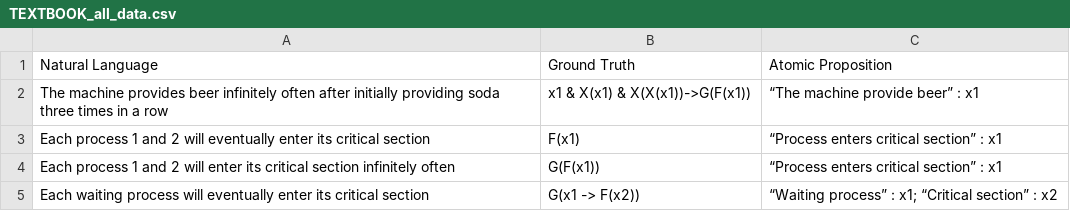
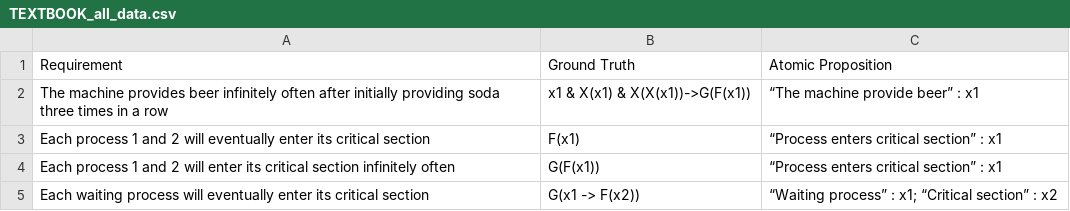
Before and after one commit to AndrewSolymos/Mutation, a CSV file: HumanDataProcessed/TEXTBOOK_all_data.csv, drawn as a sheet; only a part is shown.

Commit message:
Requirement

```diff
--- a/HumanDataProcessed/TEXTBOOK_all_data.csv
+++ b/HumanDataProcessed/TEXTBOOK_all_data.csv
@@ -1,2 +1,2 @@
-Natural Language,Ground Truth,Atomic Proposition
+Requirement,Ground Truth,Atomic Proposition
 The machine provides beer infinitely often after initially providing soda three times in a row,x1 & X(x1) & X(X(x1))->G(F(x1)),“The machine provide beer” : x1
```
Also changed, not shown: 1 other file.
